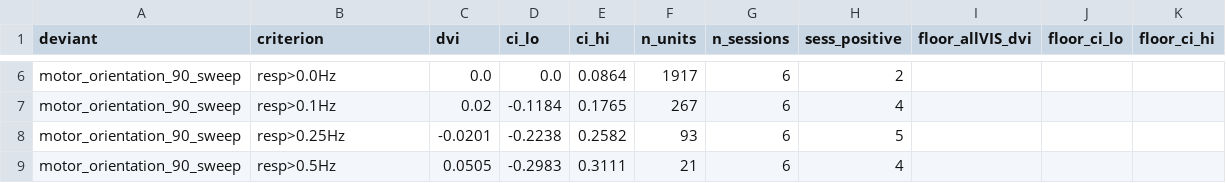
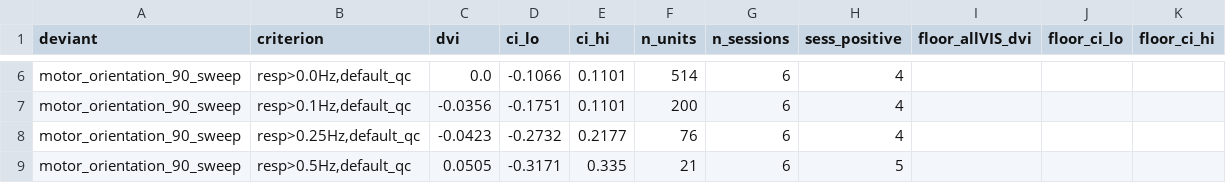
Before and after one commit to maierav/ai_oscp_neuro, a CSV file: data/sensorimotor_multisession_summary.csv, drawn as a sheet; only a part is shown, gaps mark what is left out; removed rows and columns are numbered as before the commit, all else as after; the diff covers the shown part only; the diff names each change by its address in the sheet, - before the commit and + after, or states it on an @@ line.

Commit message:
Apply default_qc to the sensorimotor sm_full() path and regenerate authoritative outputs (audit)
An audit correctly found sm_full() (the 6-session closed/open contrast) selected units on VIS-area
only, omitting the units.default_qc gate that every other ecephys result uses. Fixed and regenerated
end to end:

- sm_full() now applies default_qc (same gate as the rest of the repo): 1917 -> 1190 VIS units.
- Re-ran the full 6 sessions. The null holds and the numbers shift slightly (QC-gated):
  orient90 -0.04 [-0.18,+0.11], orient45 -0.03 [-0.17,+0.13], halt -0.30 [-0.63,+0.07],
  omission -0.09 [-0.36,+0.09] — every CI still includes zero; sweep null at every threshold.
- The notebook now WRITES data/sensorimotor_multisession_summary.csv (guarded to full runs) — it
  previously only printed the table; the committed CSV was an interactive artifact.
- Regenerated the multisession figure, which was badly stale: it still showed the pre-audit
  units-only-bootstrap numbers WITH significance stars (+0.33/+0.23), contradicting the README null.
  It now shows the QC-gated null (grey CIs, no stars) and the sign-inconsistent per-session spread.
- Propagated the QC value to the glance table and capstone (CSV + regenerated figure): sensorimotor
  row -0.04, still classified null. Classification unchanged; only the point estimate/n refined.

The rstd>0.1 Hz responsiveness proxy is retained (with its full threshold sweep, still null); the
substantive fix is the QC gate. Validated: sm_full runs end to end (6 sessions) under QC.

```diff
--- a/data/sensorimotor_multisession_summary.csv
+++ b/data/sensorimotor_multisession_summary.csv
-B6 (criterion): resp>0.0Hz
+B6 (criterion): resp>0.0Hz,default_qc
-D6 (ci_lo): 0.0
+D6 (ci_lo): -0.1066
-E6 (ci_hi): 0.0864
+E6 (ci_hi): 0.1101
-F6 (n_units): 1917
+F6 (n_units): 514
-H6 (sess_positive): 2
+H6 (sess_positive): 4
-B7 (criterion): resp>0.1Hz
+B7 (criterion): resp>0.1Hz,default_qc
-C7 (dvi): 0.02
+C7 (dvi): -0.0356
-D7 (ci_lo): -0.1184
+D7 (ci_lo): -0.1751
-E7 (ci_hi): 0.1765
+E7 (ci_hi): 0.1101
-F7 (n_units): 267
+F7 (n_units): 200
-row 8: motor_orientation_90_sweep | resp>0.25Hz | -0.0201 | -0.2238 | 0.2582 | 93 | 6 | 5
+row 8: motor_orientation_90_sweep | resp>0.25Hz,default_qc | -0.0423 | -0.2732 | 0.2177 | 76 | 6 | 4
-B9 (criterion): resp>0.5Hz
+B9 (criterion): resp>0.5Hz,default_qc
-D9 (ci_lo): -0.2983
+D9 (ci_lo): -0.3171
-E9 (ci_hi): 0.3111
+E9 (ci_hi): 0.335
-H9 (sess_positive): 4
+H9 (sess_positive): 5
```
Also changed, not shown: 31 edited cells elsewhere in this file, data/capstone_error_types.csv, 4 other files.
